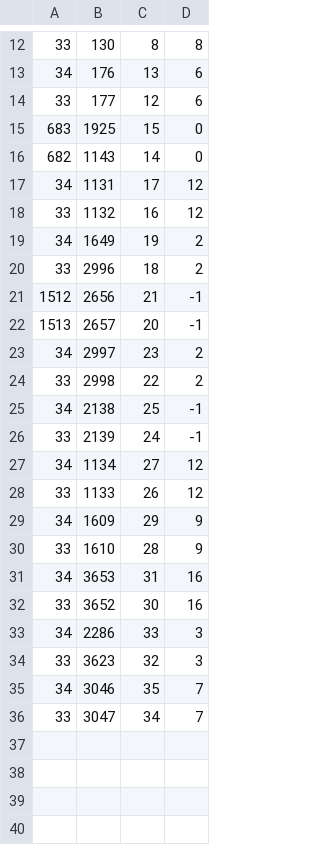
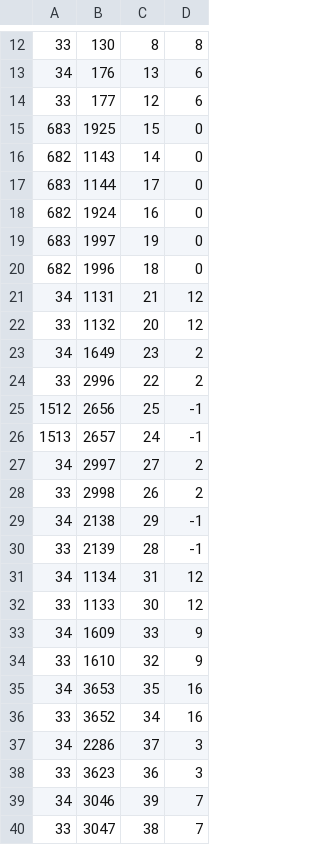
Before and after one commit to Vlad-Tarabukin/better-hlm-editor, a TSV file: walls.tsv, drawn as a sheet; only a part is shown, gaps mark what is left out.

```diff
--- a/walls.tsv
+++ b/walls.tsv
@@ -16,21 +16,25 @@
 682	1143	14	0
-34	1131	17	12
-33	1132	16	12
-34	1649	19	2
-33	2996	18	2
-1512	2656	21	-1
-1513	2657	20	-1
-34	2997	23	2
-33	2998	22	2
-34	2138	25	-1
-33	2139	24	-1
-34	1134	27	12
-33	1133	26	12
-34	1609	29	9
-33	1610	28	9
-34	3653	31	16
-33	3652	30	16
-34	2286	33	3
-33	3623	32	3
-34	3046	35	7
-33	3047	34	7
+683	1144	17	0
+682	1924	16	0
+683	1997	19	0
+682	1996	18	0
+34	1131	21	12
+33	1132	20	12
+34	1649	23	2
+33	2996	22	2
+1512	2656	25	-1
+1513	2657	24	-1
+34	2997	27	2
+33	2998	26	2
+34	2138	29	-1
+33	2139	28	-1
+34	1134	31	12
+33	1133	30	12
+34	1609	33	9
+33	1610	32	9
+34	3653	35	16
+33	3652	34	16
+34	2286	37	3
+33	3623	36	3
+34	3046	39	7
+33	3047	38	7
```
Also changed, not shown: 15 other files.
